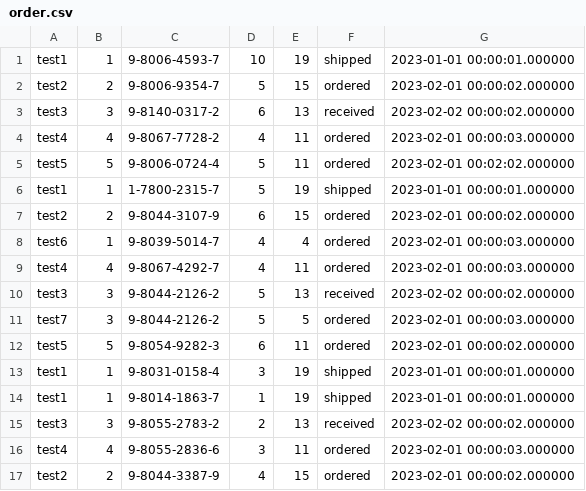
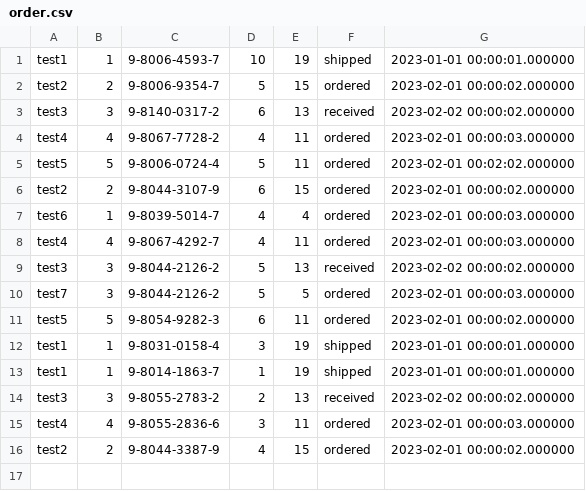
Before and after one commit to ChangranXU/Bookstore-Database-System-Project, a CSV file: given_data/order.csv, drawn as a sheet; the diff names each change by its address in the sheet, - before the commit and + after, or states it on an @@ line.

```diff
--- a/given_data/order.csv
+++ b/given_data/order.csv
-row 6: test1 | 1 | 1-7800-2315-7 | 5 | 19 | shipped | 2023-01-01 00:00:01.000000
```
Also changed, not shown: 8 other files.
